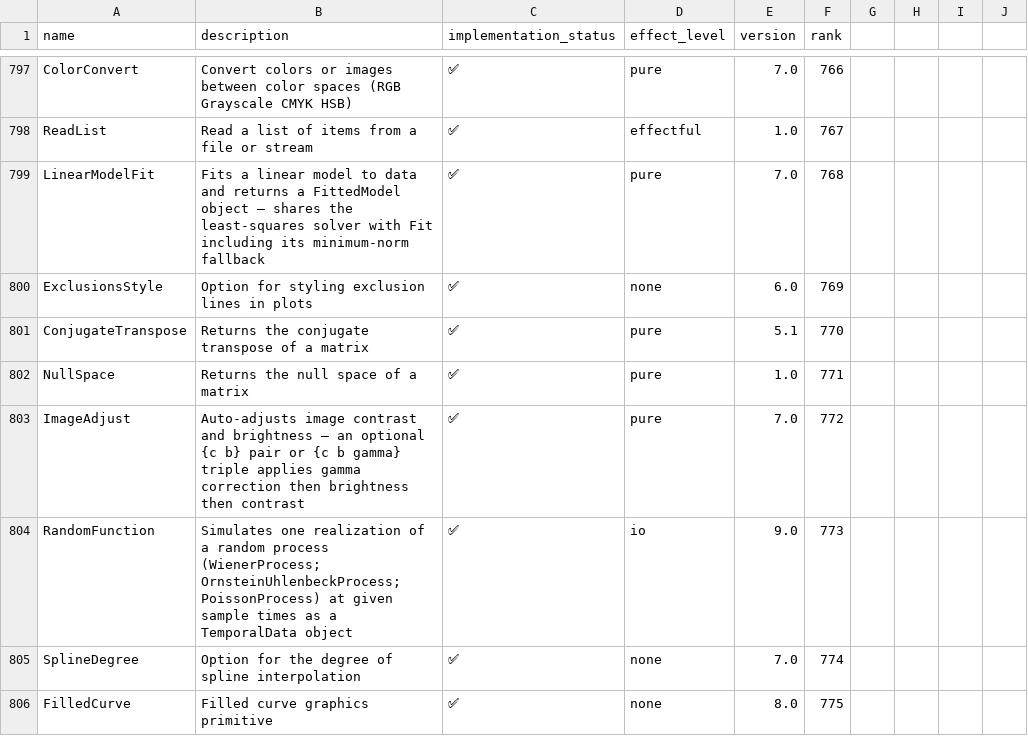
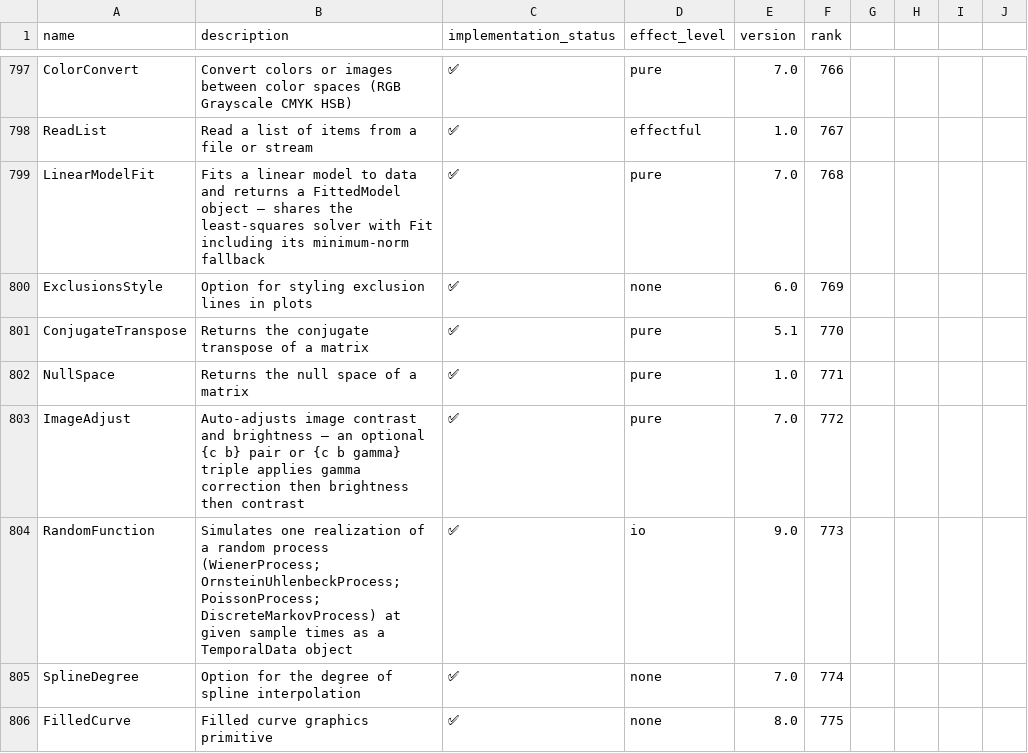
Before and after one commit to ad-si/Woxi, a CSV file: functions.csv, drawn as a sheet; only a part is shown, gaps mark what is left out.

```diff
--- a/functions.csv
+++ b/functions.csv
@@ -803,3 +803,3 @@ NullSpace,Returns the null space of a matrix,✅,pure,1.0,771
 ImageAdjust,Auto-adjusts image contrast and brightness — an optional {c b} pair or {c b gamma} triple applies gamma correction then brightness then contrast,✅,pure,7.0,772
-RandomFunction,Simulates one realization of a random process (WienerProcess; OrnsteinUhlenbeckProcess; PoissonProcess) at given sample times as a TemporalData object,✅,io,9.0,773
+RandomFunction,Simulates one realization of a random process (WienerProcess; OrnsteinUhlenbeckProcess; PoissonProcess; DiscreteMarkovProcess) at given sample times as a TemporalData object,✅,io,9.0,773
 SplineDegree,Option for the degree of spline interpolation,✅,none,7.0,774
```
Also changed, not shown: 4 other files.
